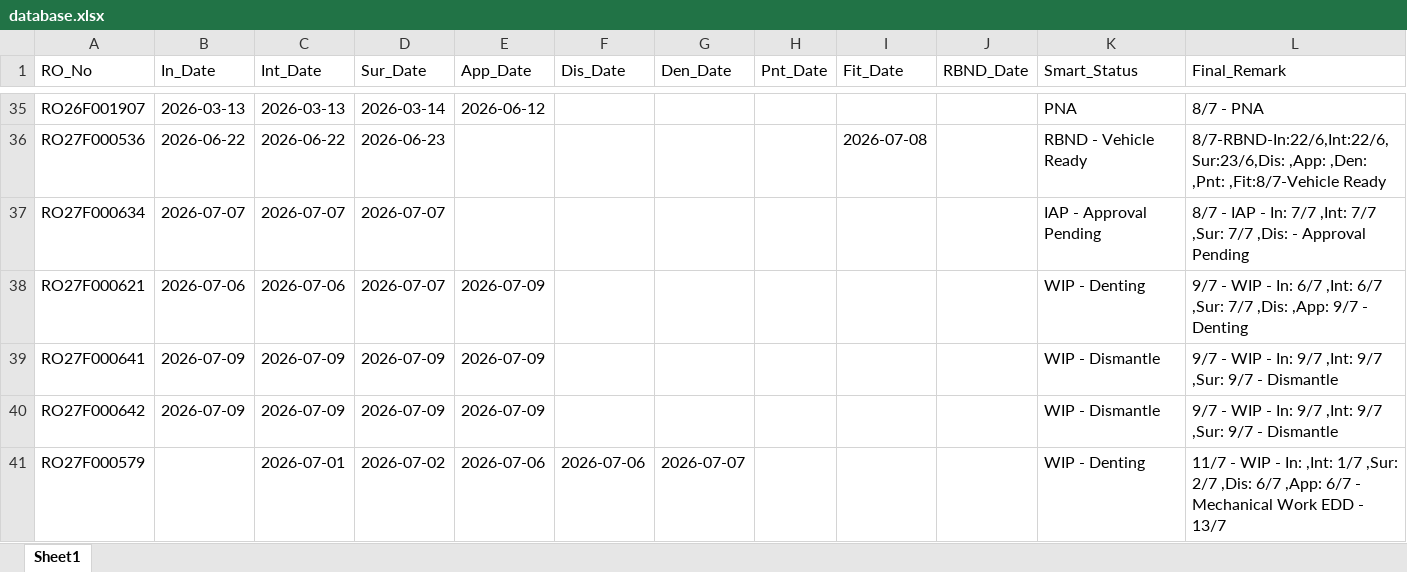
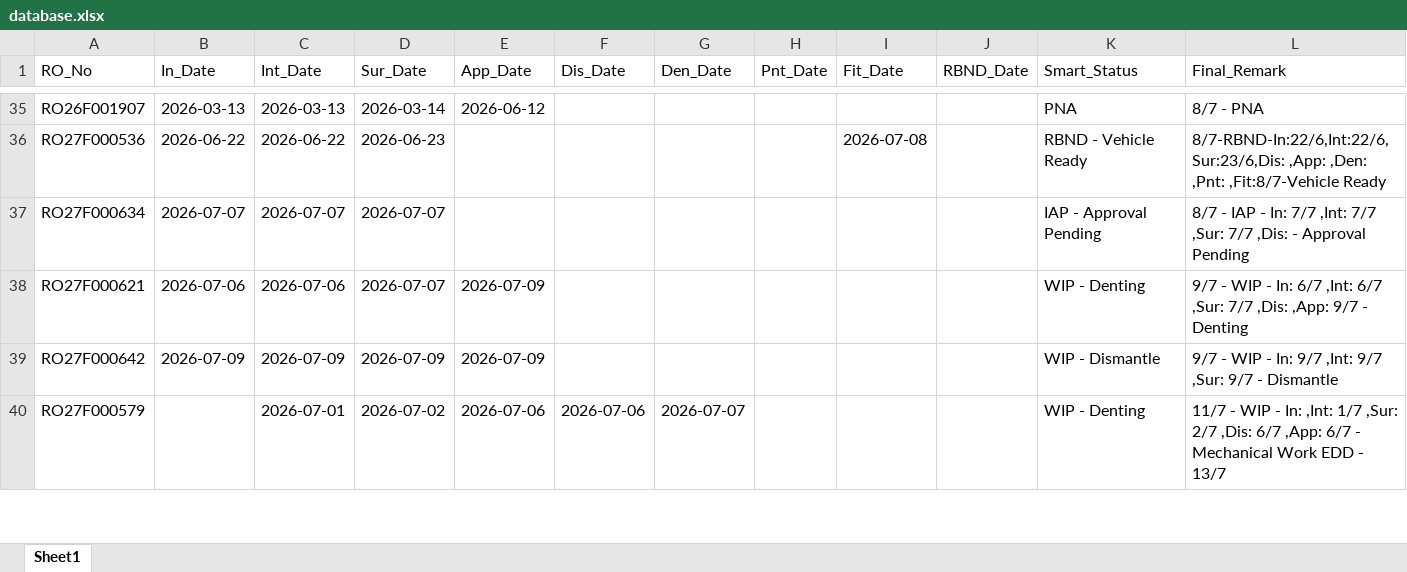
Before and after one commit to mowais05/Remark_update, an Excel workbook: database.xlsx, sheet Sheet1, drawn as a sheet; only a part is shown, gaps mark what is left out; values as stored, in another font and other column widths than the file's, no borders; the diff names each change by its address in the sheet, - before the commit and + after, or states it on an @@ line.

Commit message:
Archived RO27F000641

```diff
--- a/database.xlsx (sheet Sheet1)
+++ b/database.xlsx (sheet Sheet1)
-row 39: RO27F000641 | 2026-07-09 | 2026-07-09 | 2026-07-09 | 2026-07-09 |  |  |  |  |  | WIP - Dismantle | 9/7 - WIP - In: 9/7 ,Int: 9/7 ,Sur: 9/7 - Dismantle
```
